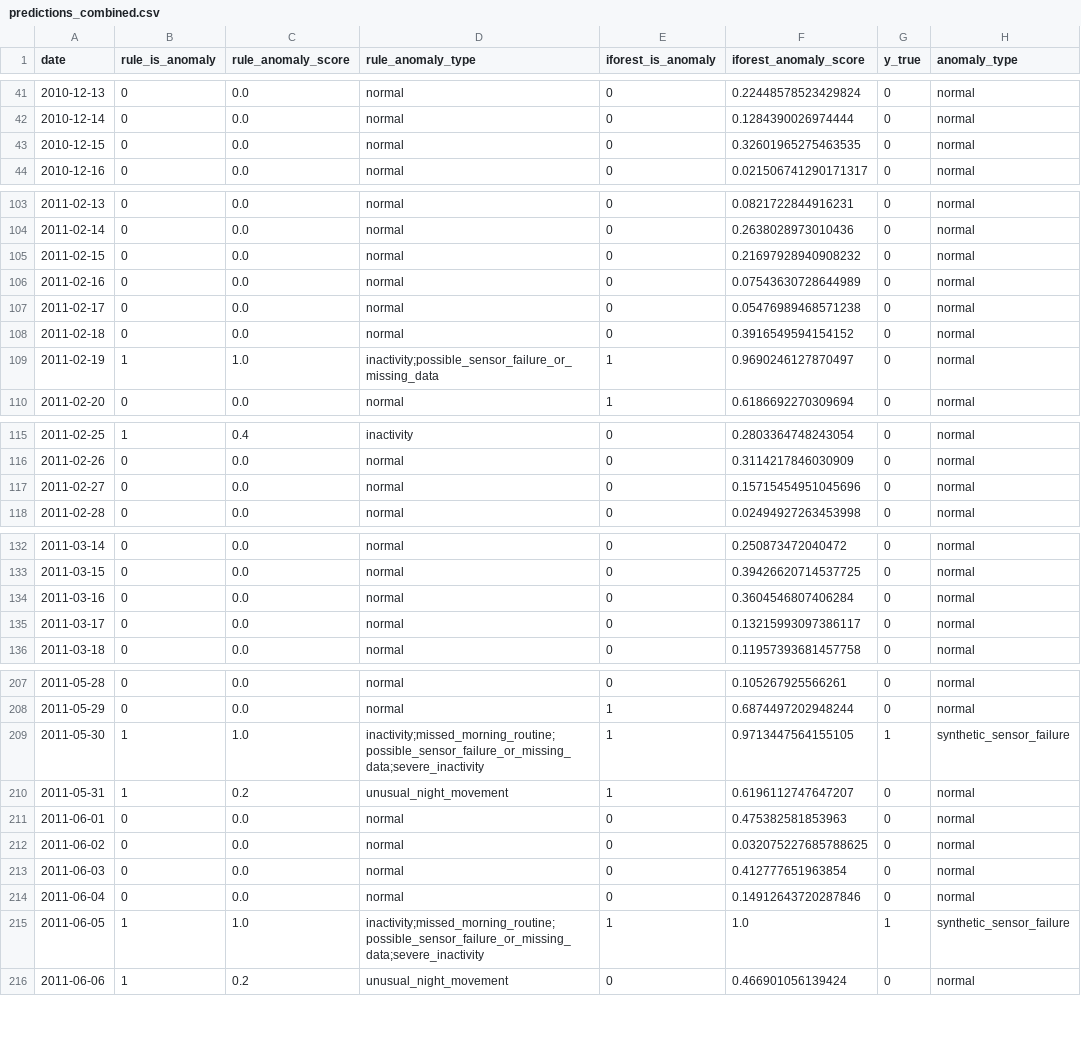
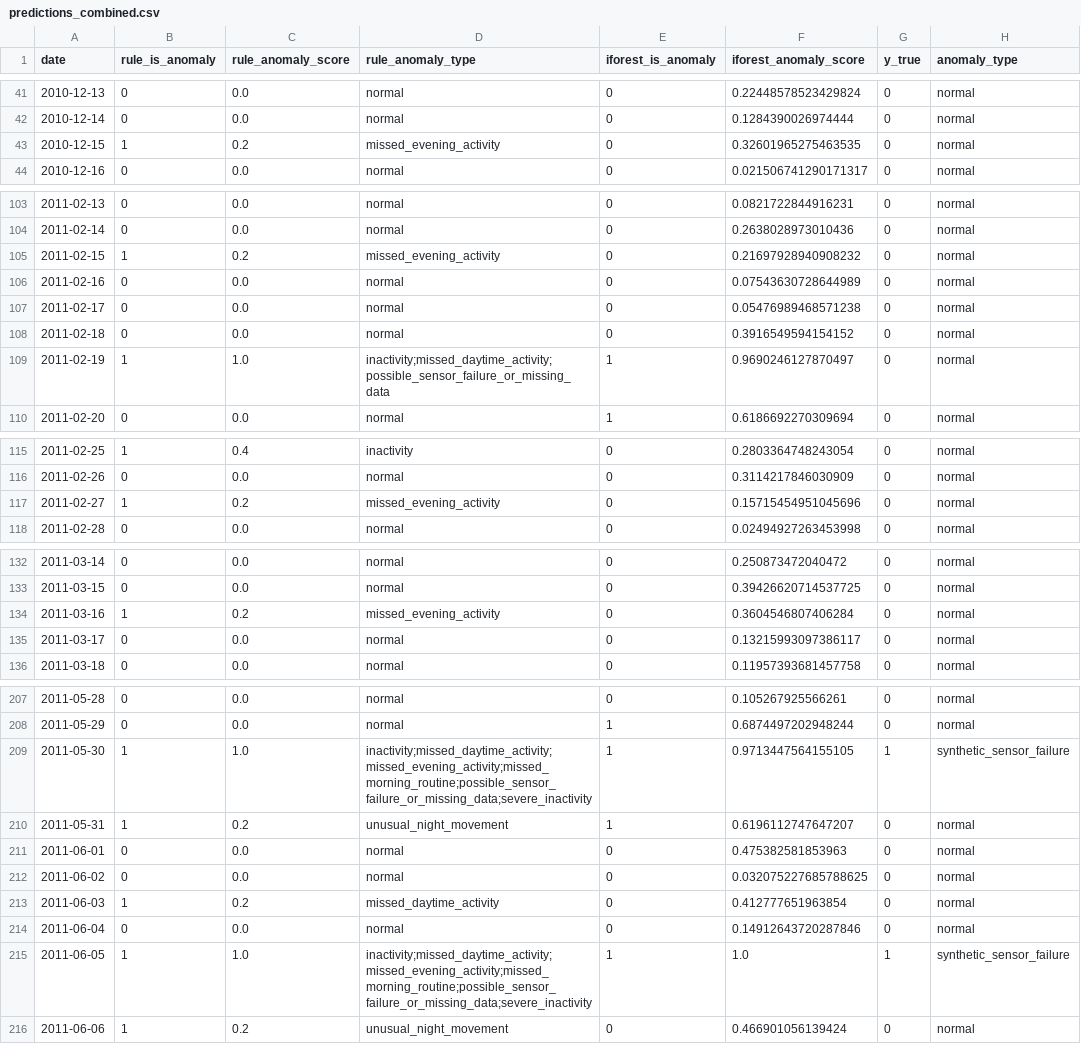
Before and after one commit to davidfilimon/Smart-Home-Monitoring, a CSV file: outputs/predictions_combined.csv, drawn as a sheet; only a part is shown, gaps mark what is left out; the diff covers the shown part only; the diff names each change by its address in the sheet, - before the commit and + after, or states it on an @@ line.

```diff
--- a/outputs/predictions_combined.csv
+++ b/outputs/predictions_combined.csv
-B43 (rule_is_anomaly): 0
+B43 (rule_is_anomaly): 1
-C43 (rule_anomaly_score): 0.0
+C43 (rule_anomaly_score): 0.2
-D43 (rule_anomaly_type): normal
+D43 (rule_anomaly_type): missed_evening_activity
-B105 (rule_is_anomaly): 0
+B105 (rule_is_anomaly): 1
-C105 (rule_anomaly_score): 0.0
+C105 (rule_anomaly_score): 0.2
-D105 (rule_anomaly_type): normal
+D105 (rule_anomaly_type): missed_evening_activity
-D109 (rule_anomaly_type): inactivity;possible_sensor_failure_or_missing_data
+D109 (rule_anomaly_type): inactivity;missed_daytime_activity;possible_sensor_failure_or_missing_data
-B117 (rule_is_anomaly): 0
+B117 (rule_is_anomaly): 1
-C117 (rule_anomaly_score): 0.0
+C117 (rule_anomaly_score): 0.2
-D117 (rule_anomaly_type): normal
+D117 (rule_anomaly_type): missed_evening_activity
-B134 (rule_is_anomaly): 0
+B134 (rule_is_anomaly): 1
-C134 (rule_anomaly_score): 0.0
+C134 (rule_anomaly_score): 0.2
-D134 (rule_anomaly_type): normal
+D134 (rule_anomaly_type): missed_evening_activity
-D209 (rule_anomaly_type): inactivity;missed_morning_routine;possible_sensor_failure_or_missing_data;severe_inactivity
+D209 (rule_anomaly_type): inactivity;missed_daytime_activity;missed_evening_activity;missed_morning_routine;possible_sensor_failure_or_missing_data;severe_inactivity
-B213 (rule_is_anomaly): 0
+B213 (rule_is_anomaly): 1
-C213 (rule_anomaly_score): 0.0
+C213 (rule_anomaly_score): 0.2
-D213 (rule_anomaly_type): normal
+D213 (rule_anomaly_type): missed_daytime_activity
-D215 (rule_anomaly_type): inactivity;missed_morning_routine;possible_sensor_failure_or_missing_data;severe_inactivity
+D215 (rule_anomaly_type): inactivity;missed_daytime_activity;missed_evening_activity;missed_morning_routine;possible_sensor_failure_or_missing_data;severe_inactivity
```
Also changed, not shown: 39 edited cells elsewhere in this file, 4 other files.
